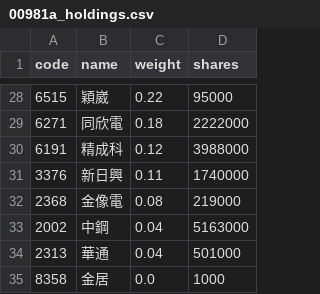
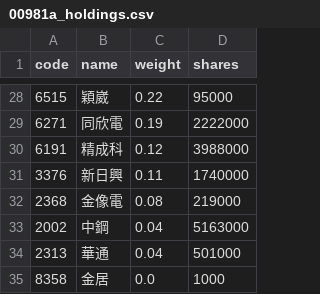
Before and after one commit to eceeff/etf_bot_for00981a, a CSV file: 00981a_holdings.csv, drawn as a sheet; only a part is shown, gaps mark what is left out; the diff covers the shown part only.

```diff
--- a/00981a_holdings.csv
+++ b/00981a_holdings.csv
@@ -28,3 +28,3 @@ code,name,weight,shares
 6515,穎崴,0.22,95000
-6271,同欣電,0.18,2222000
+6271,同欣電,0.19,2222000
 6191,精成科,0.12,3988000
```
Also changed, not shown: 3 added rows, 3 removed rows and 20 edited cells elsewhere in this file.
